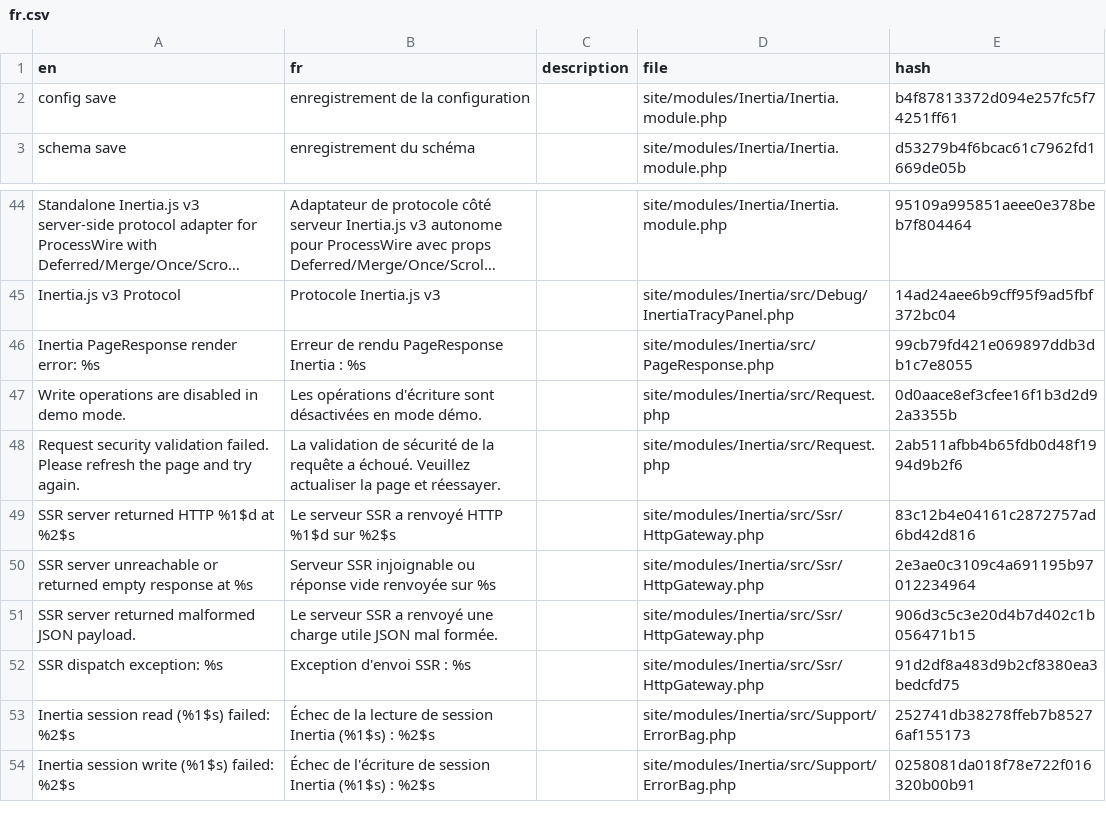
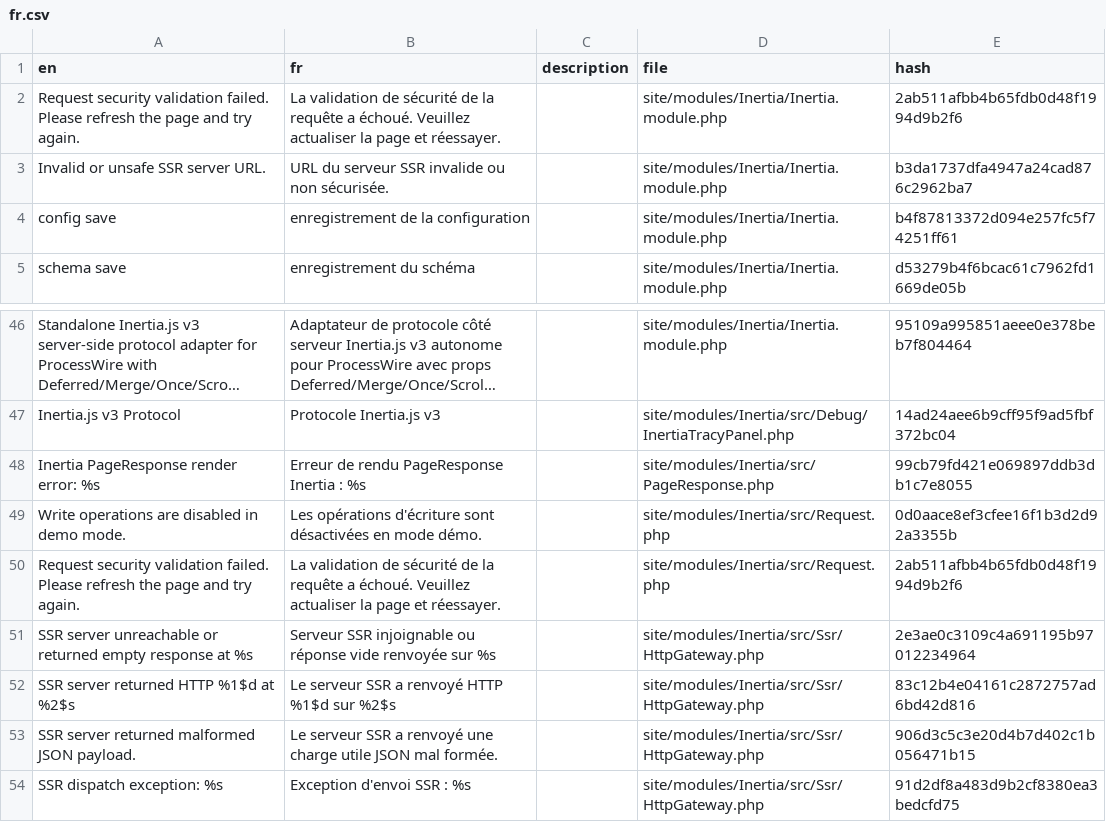
Before and after one commit to trk/Inertia, a CSV file: languages/fr.csv, drawn as a sheet; only a part is shown, gaps mark what is left out; the shorter side is filled out with more unchanged rows; long unchanged cells end in …; the diff names each change by its address in the sheet, - before the commit and + after, or states it on an @@ line.

```diff
--- a/languages/fr.csv
+++ b/languages/fr.csv
+row 2: Request security validation failed. Please refresh the page and try again. | La validation de sécurité de la requête a échoué. Veuillez actualiser la page et réessayer. |  | site/modules/Inertia/Inertia.module.php | 2ab511afbb4b65fdb0d48f1994d9b2f6
+row 3: Invalid or unsafe SSR server URL. | URL du serveur SSR invalide ou non sécurisée. |  | site/modules/Inertia/Inertia.module.php | b3da1737dfa4947a24cad876c2962ba7
@@ row 50 moved to row 51: SSR server unreachable or returned empty… @@
```
Also changed, not shown: languages/de.csv, languages/en.csv, 3 other files.
